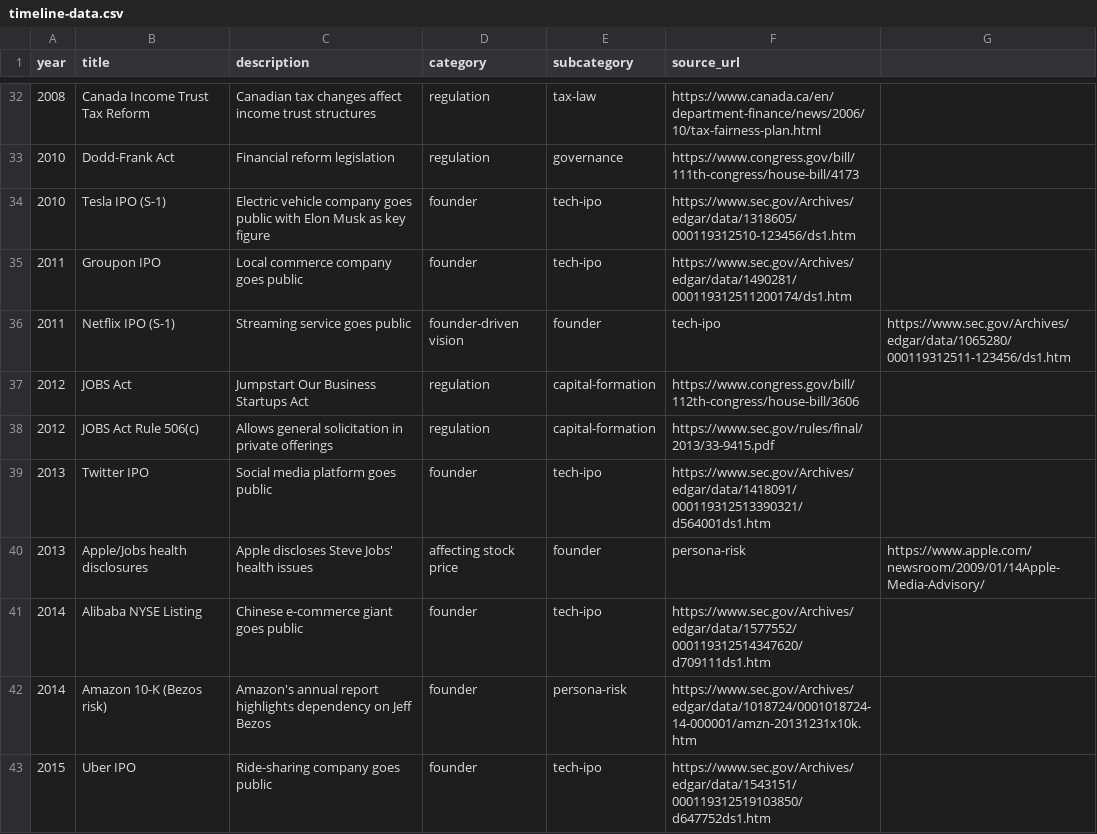
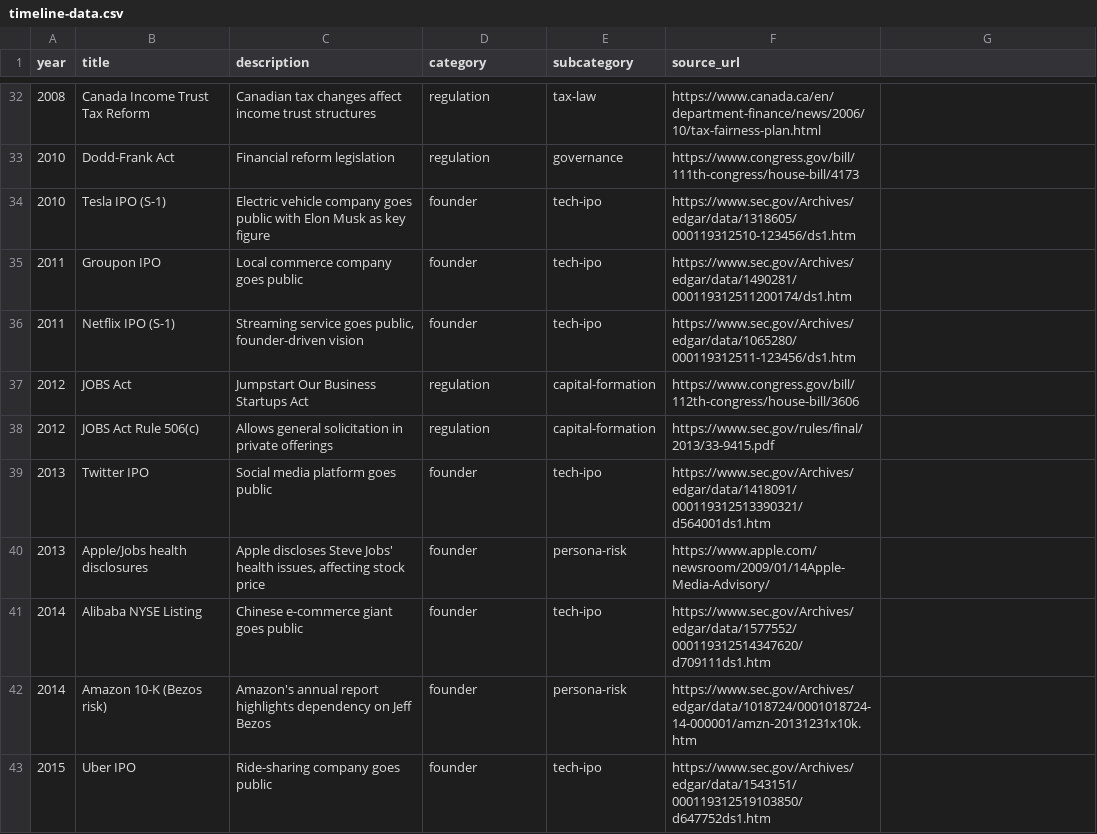
Before and after one commit to emiherrera1/timeline, a CSV file: timeline-data.csv, drawn as a sheet; only a part is shown, gaps mark what is left out; the diff covers the shown part only.

Commit message:
Fix CSV formatting with proper quoted values to prevent parsing errors

```diff
--- a/timeline-data.csv
+++ b/timeline-data.csv
@@ -36 +36 @@ year,title,description,category,subcategory,source_url
-2011,Netflix IPO (S-1),Streaming service goes public, founder-driven vision,founder,tech-ipo,https://www.sec.gov/Archives/edgar/data/1065280/000119312511-123456/ds1.htm
+2011,Netflix IPO (S-1),"Streaming service goes public, founder-driven vision",founder,tech-ipo,https://www.sec.gov/Archives/edgar/data/1065280/000119312511-123456/ds1.htm
@@ -40 +40 @@ year,title,description,category,subcategory,source_url
-2013,Apple/Jobs health disclosures,Apple discloses Steve Jobs' health issues, affecting stock price,founder,persona-risk,https://www.apple.com/newsroom/2009/01/14Apple-Media-Advisory/
+2013,Apple/Jobs health disclosures,"Apple discloses Steve Jobs' health issues, affecting stock price",founder,persona-risk,https://www.apple.com/newsroom/2009/01/14Apple-Media-Advisory/
```
Also changed, not shown: 1 added row, 1 removed row and 41 edited cells elsewhere in this file.
